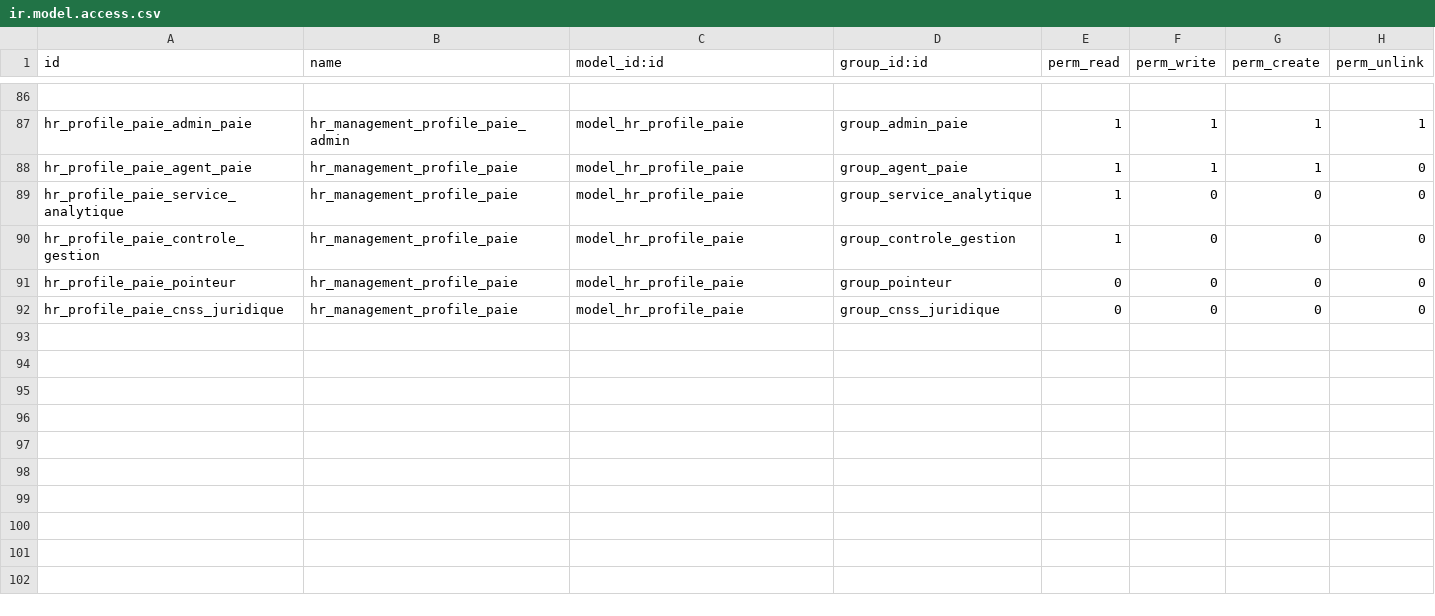
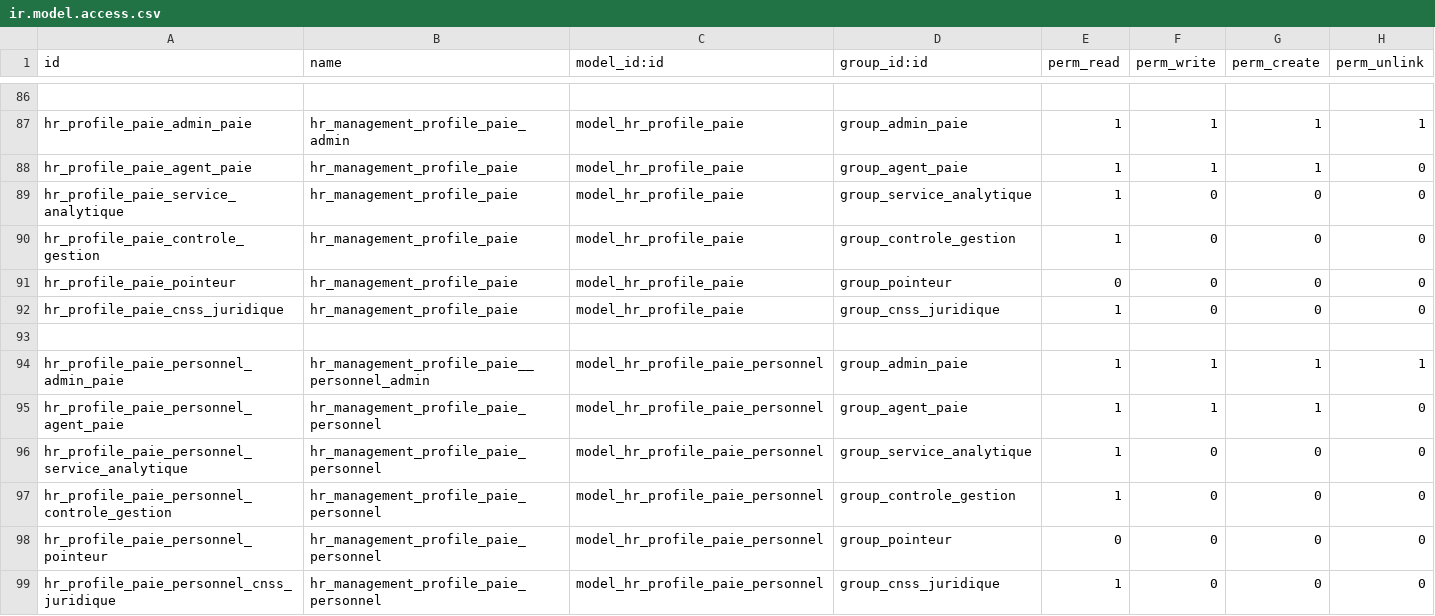
Before and after one commit to theDevSp/hr_management, a CSV file: security/ir.model.access.csv, drawn as a sheet; only a part is shown, gaps mark what is left out.

Commit message:
Profile de Paie Version2     Fonctions, Héritage et Infos P.P.Personnel
Profile de Paie Version 2    11_02_2023 :  Fonctions, Héritage et Infos P.P.Personnel

```diff
--- a/security/ir.model.access.csv
+++ b/security/ir.model.access.csv
@@ -91,2 +91,9 @@ hr_profile_paie_controle_gestion,hr_management_profile_paie,model_hr_profile_pai
 hr_profile_paie_pointeur,hr_management_profile_paie,model_hr_profile_paie,group_pointeur,0,0,0,0
-hr_profile_paie_cnss_juridique,hr_management_profile_paie,model_hr_profile_paie,group_cnss_juridique,0,0,0,0
+hr_profile_paie_cnss_juridique,hr_management_profile_paie,model_hr_profile_paie,group_cnss_juridique,1,0,0,0
+
+hr_profile_paie_personnel_admin_paie,hr_management_profile_paie__personnel_admin,model_hr_profile_paie_personnel,group_admin_paie,1,1,1,1
+hr_profile_paie_personnel_agent_paie,hr_management_profile_paie_personnel,model_hr_profile_paie_personnel,group_agent_paie,1,1,1,0
+hr_profile_paie_personnel_service_analytique,hr_management_profile_paie_personnel,model_hr_profile_paie_personnel,group_service_analytique,1,0,0,0
+hr_profile_paie_personnel_controle_gestion,hr_management_profile_paie_personnel,model_hr_profile_paie_personnel,group_controle_gestion,1,0,0,0
+hr_profile_paie_personnel_pointeur,hr_management_profile_paie_personnel,model_hr_profile_paie_personnel,group_pointeur,0,0,0,0
+hr_profile_paie_personnel_cnss_juridique,hr_management_profile_paie_personnel,model_hr_profile_paie_personnel,group_cnss_juridique,1,0,0,0
```
Also changed, not shown: 14 other files.
